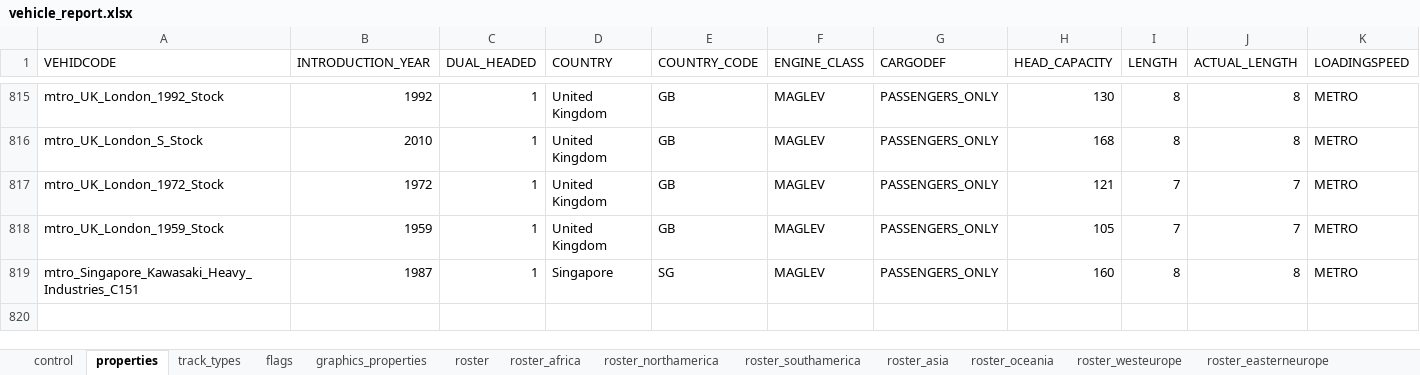
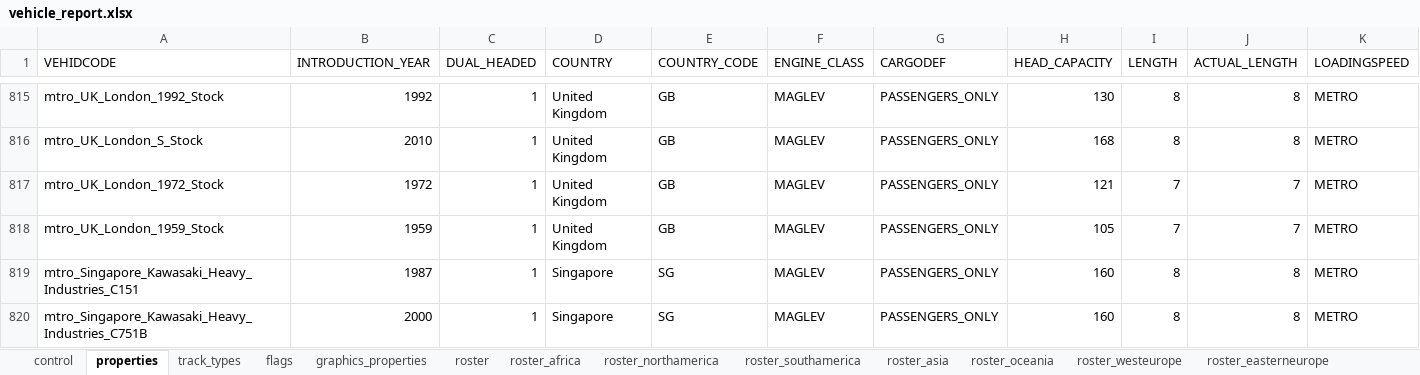
Before and after one commit to nemethviktor/2ccts_revival, an Excel workbook: tools/vehicle_report.xlsx, sheet properties, drawn as a sheet; only a part is shown, gaps mark what is left out; values as stored, in another font and other column widths than the file's, no borders; conditional formats and table styles not drawn; rows hold the shown columns only; the diff names each change by its address in the sheet, - before the commit and + after, or states it on an @@ line.

Commit message:
Add, `Singapore C751B`

```diff
--- a/tools/vehicle_report.xlsx (sheet properties)
+++ b/tools/vehicle_report.xlsx (sheet properties)
+row 820: mtro_Singapore_Kawasaki_Heavy_Industries_C751B | 2000 | 1 | Singapore | SG | MAGLEV | PASSENGERS_ONLY | 160 | 8 | 8 | METRO
```
Also changed, not shown: sheet control, sheet roster, sheet flags, sheet track_types, sheet graphics_properties, 54 other files.
